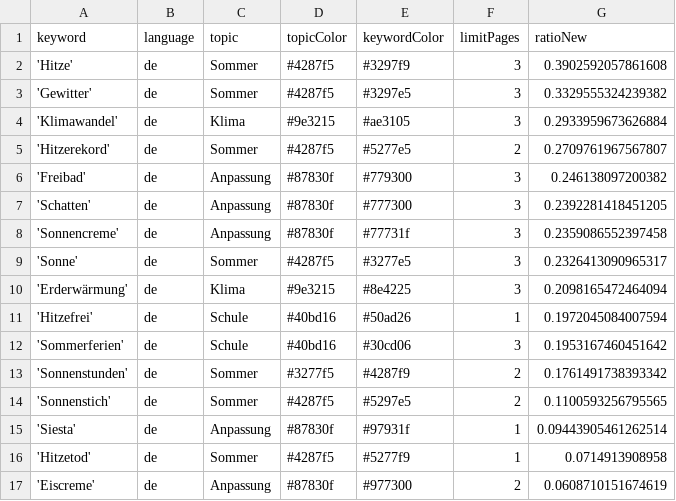
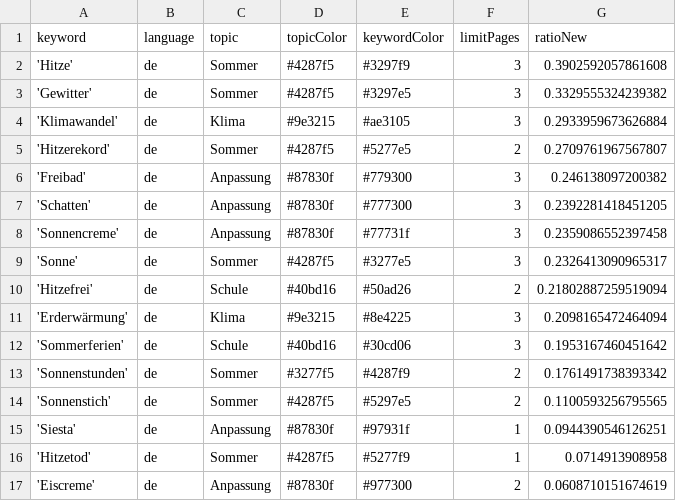
Before and after one commit to PhGeo-Word-Harvest/IceCreamIsComing, a CSV file: keywords.csv, drawn as a sheet.

```diff
--- a/keywords.csv
+++ b/keywords.csv
@@ -9,4 +9,4 @@ keyword,language,topic,topicColor,keywordColor,limitPages,ratioNew
 'Sonne',de,Sommer,#4287f5,#3277e5,3,0.2326413090965317
+'Hitzefrei',de,Schule,#40bd16,#50ad26,2,0.21802887259519094
 'Erderwärmung',de,Klima,#9e3215,#8e4225,3,0.2098165472464094
-'Hitzefrei',de,Schule,#40bd16,#50ad26,1,0.1972045084007594
 'Sommerferien',de,Schule,#40bd16,#30cd06,3,0.1953167460451642
@@ -14,3 +14,3 @@ keyword,language,topic,topicColor,keywordColor,limitPages,ratioNew
 'Sonnenstich',de,Sommer,#4287f5,#5297e5,2,0.1100593256795565
-'Siesta',de,Anpassung,#87830f,#97931f,1,0.09443905461262514
+'Siesta',de,Anpassung,#87830f,#97931f,1,0.0944390546126251
 'Hitzetod',de,Sommer,#4287f5,#5277f9,1,0.0714913908958
```
Also changed, not shown: csv/news_2026_08.csv, 1 other file.
